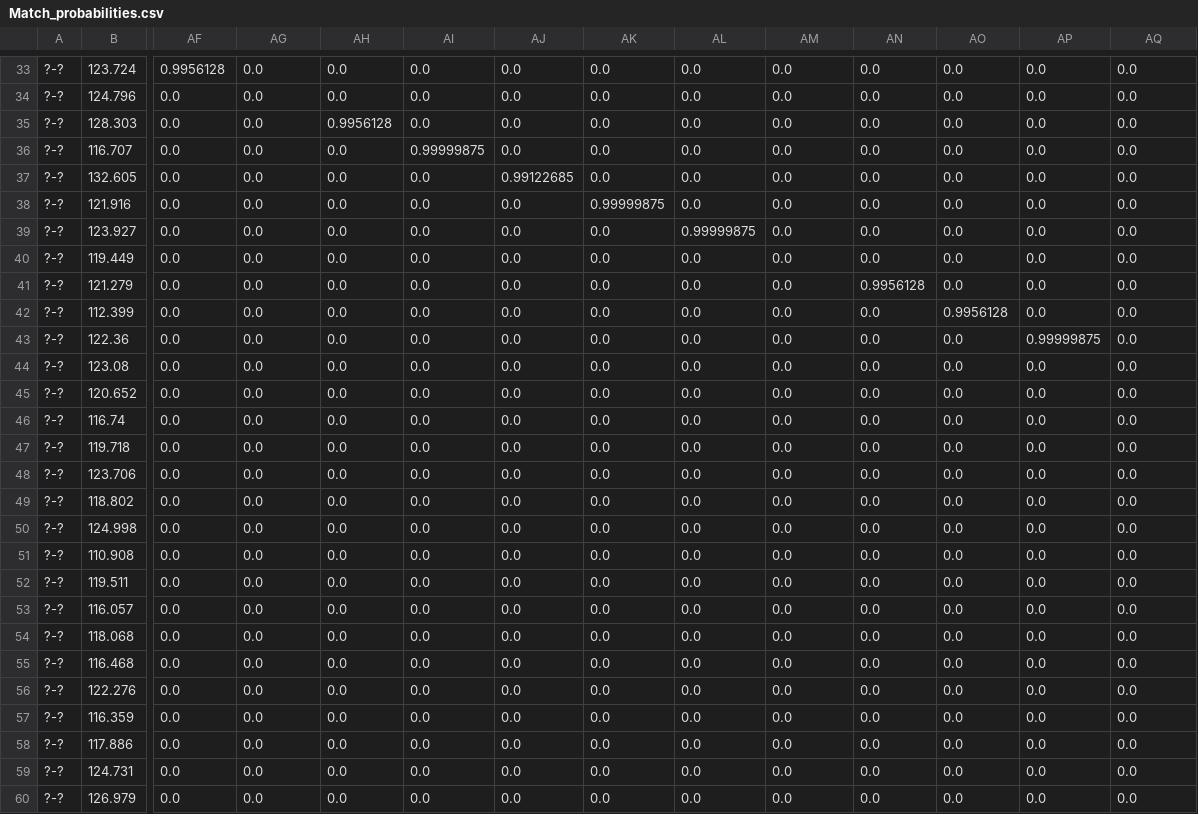
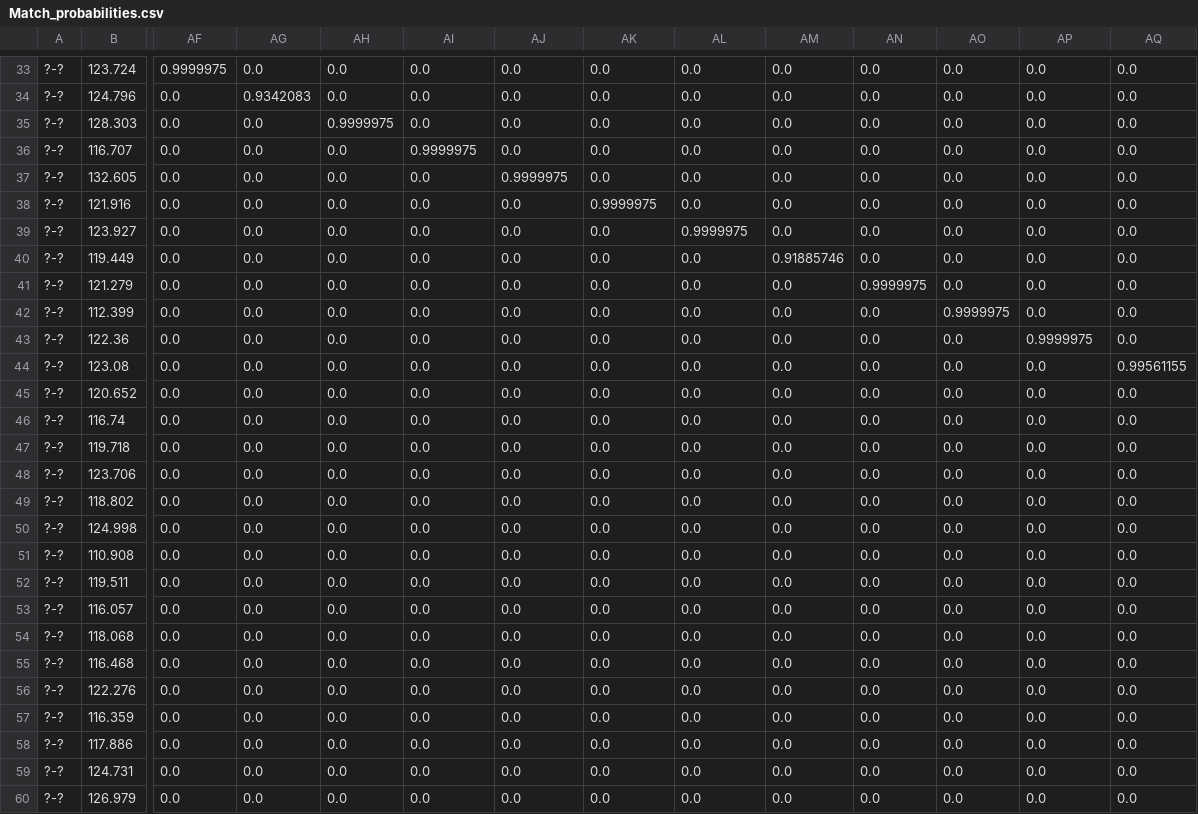
Before and after one commit to anthony-bishop-tamu/pHarmony, a CSV file: Match_probabilities.csv, drawn as a sheet; only a part is shown, gaps mark what is left out; the diff covers the shown part only; the diff names each change by its address in the sheet, - before the commit and + after, or states it on an @@ line.

```diff
--- a/Match_probabilities.csv
+++ b/Match_probabilities.csv
-AF33: 0.9956128
+AF33: 0.9999975
-AG34: 0.0
+AG34: 0.9342083
-AH35: 0.9956128
+AH35: 0.9999975
-AI36: 0.99999875
+AI36: 0.9999975
-AJ37: 0.99122685
+AJ37: 0.9999975
-AK38: 0.99999875
+AK38: 0.9999975
-AL39: 0.99999875
+AL39: 0.9999975
-AM40: 0.0
+AM40: 0.91885746
-AN41: 0.9956128
+AN41: 0.9999975
-AO42: 0.9956128
+AO42: 0.9999975
-AP43: 0.99999875
+AP43: 0.9999975
-AQ44: 0.0
+AQ44: 0.99561155
```
Also changed, not shown: 105 edited cells elsewhere in this file, CSP_probabilities.csv, 6 other files.
